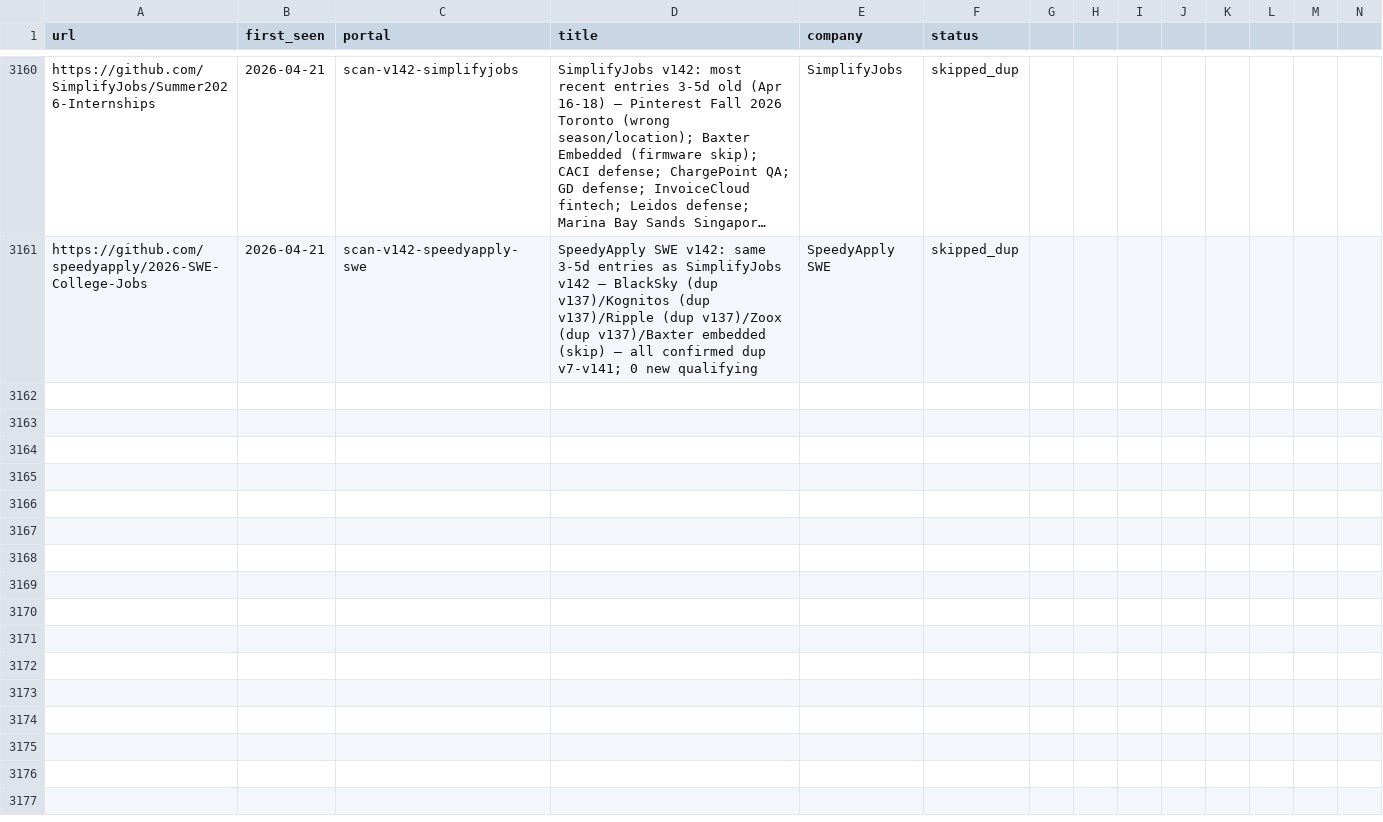
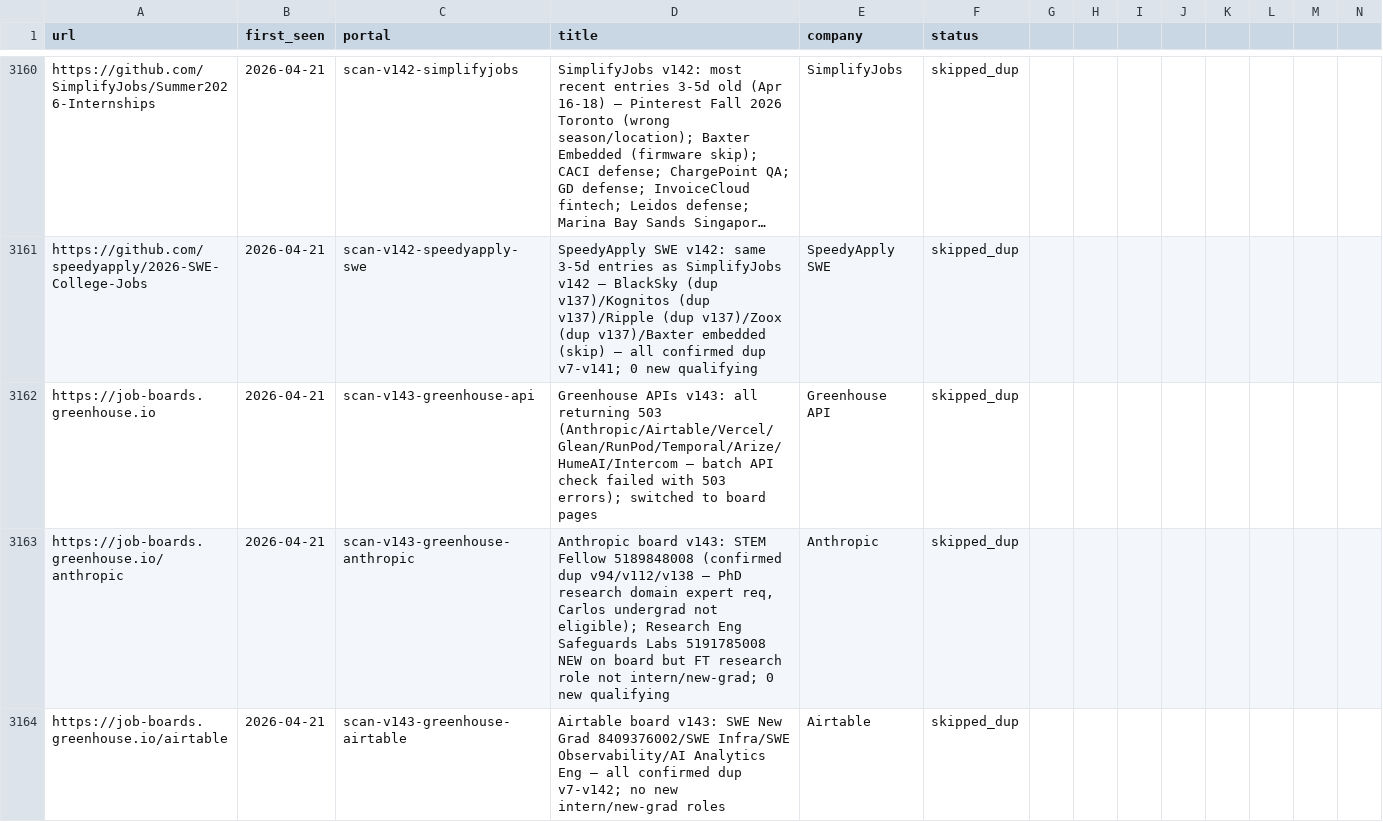
Before and after one commit to clmoon2/career-ops, a TSV file: data/scan-history.tsv, drawn as a sheet; only a part is shown, gaps mark what is left out; long unchanged cells end in …; rows hold the shown columns only; the diff covers the shown part only; the diff names each change by its address in the sheet, - before the commit and + after, or states it on an @@ line.

```diff
--- a/data/scan-history.tsv
+++ b/data/scan-history.tsv
+row 3162: https://job-boards.greenhouse.io | 2026-04-21 | scan-v143-greenhouse-api | Greenhouse APIs v143: all returning 503 (Anthropic/Airtable/Vercel/Glean/RunPod/Temporal/Arize/HumeAI/Intercom — batch API check failed with 503 errors); switched to board pages | Greenhouse API | skipped_dup
+row 3163: https://job-boards.greenhouse.io/anthropic | 2026-04-21 | scan-v143-greenhouse-anthropic | Anthropic board v143: STEM Fellow 5189848008 (confirmed dup v94/v112/v138 — PhD research domain expert req, Carlos undergrad not eligible); Research Eng Safeguards Labs 5191785008 NEW on board but FT research role not intern/new-grad; 0 new qualifying | Anthropic | skipped_dup
+row 3164: https://job-boards.greenhouse.io/airtable | 2026-04-21 | scan-v143-greenhouse-airtable | Airtable board v143: SWE New Grad 8409376002/SWE Infra/SWE Observability/AI Analytics Eng — all confirmed dup v7-v142; no new intern/new-grad roles | Airtable | skipped_dup
```
Also changed, not shown: 6 added rows elsewhere in this file, 2 other files.
